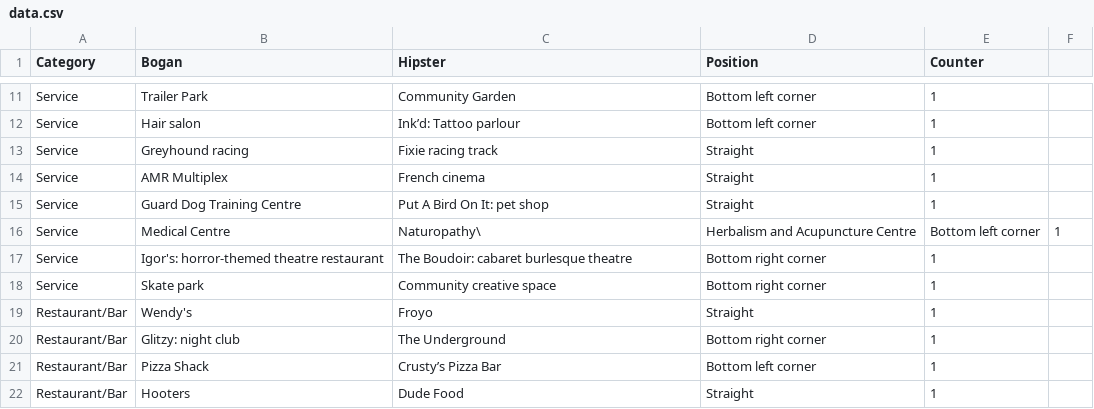
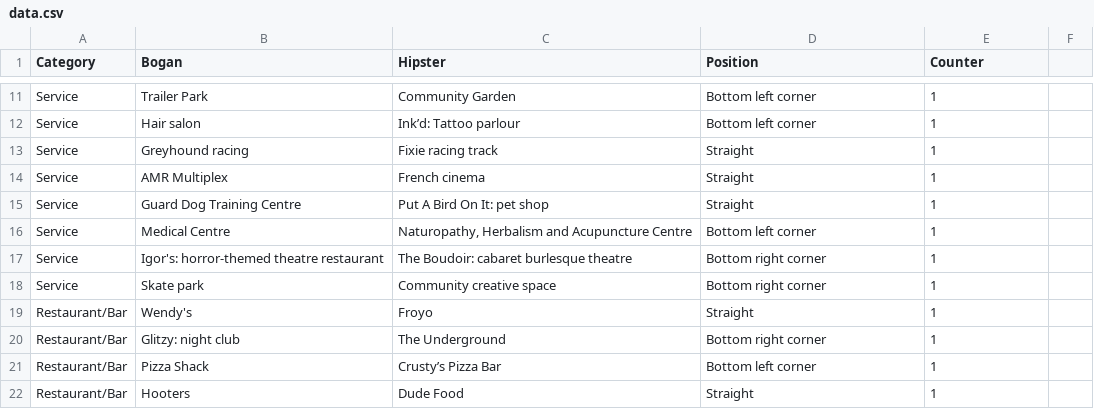
Before and after one commit to joahua/BoHip, a CSV file: data.csv, drawn as a sheet; only a part is shown, gaps mark what is left out.

Commit message:
Update data.csv

```diff
--- a/data.csv
+++ b/data.csv
@@ -15,3 +15,3 @@ Service,AMR Multiplex,French cinema,Straight,1
 Service,Guard Dog Training Centre,Put A Bird On It: pet shop,Straight,1
-Service,Medical Centre,Naturopathy\, Herbalism and Acupuncture Centre,Bottom left corner,1
+Service,Medical Centre,"Naturopathy, Herbalism and Acupuncture Centre",Bottom left corner,1
 Service,Igor's: horror-themed theatre restaurant,The Boudoir: cabaret burlesque theatre,Bottom right corner,1
```
